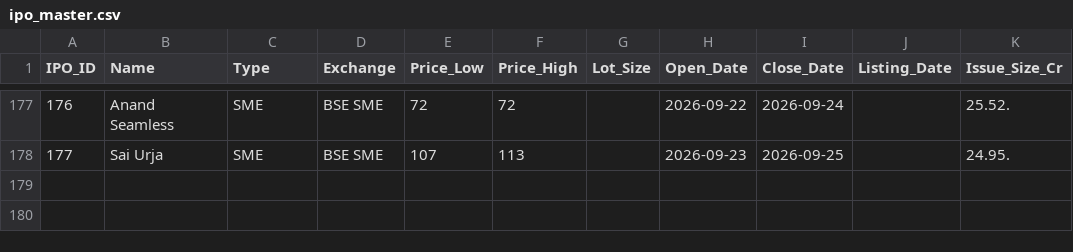
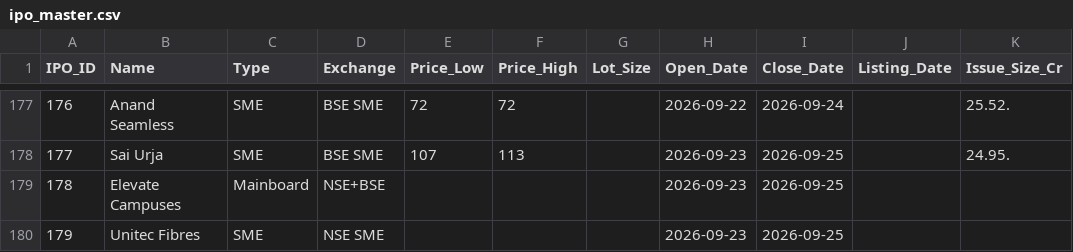
Before and after one commit to vadai-poche/NK-Spaces, a CSV file: trading/ipo_master.csv, drawn as a sheet; only a part is shown, gaps mark what is left out; the diff names each change by its address in the sheet, - before the commit and + after, or states it on an @@ line.

```diff
--- a/trading/ipo_master.csv
+++ b/trading/ipo_master.csv
+row 179: 178 | Elevate Campuses | Mainboard | NSE+BSE |  |  |  | 2026-09-23 | 2026-09-25
+row 180: 179 | Unitec Fibres | SME | NSE SME |  |  |  | 2026-09-23 | 2026-09-25
```
Also changed, not shown: trading/ipo_updates.csv, 1 other file.
